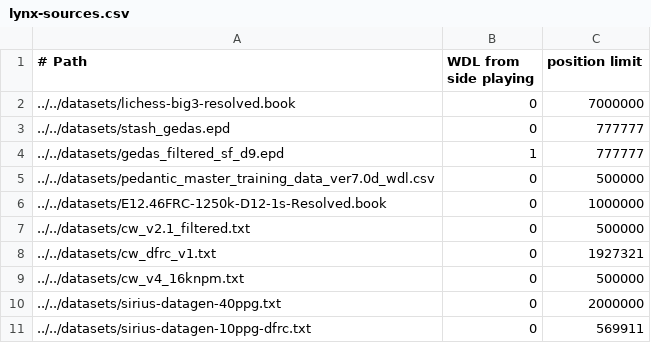
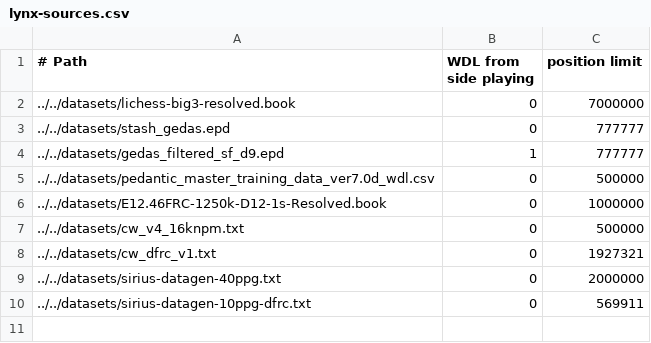
Before and after one commit to lynx-chess/texel-tuner, a CSV file: src/lynx-sources.csv, drawn as a sheet.

```diff
--- a/src/lynx-sources.csv
+++ b/src/lynx-sources.csv
@@ -6,5 +6,4 @@
 ../../datasets/E12.46FRC-1250k-D12-1s-Resolved.book,0,1000000
-../../datasets/cw_v2.1_filtered.txt,0,500000
+../../datasets/cw_v4_16knpm.txt,0,500000
 ../../datasets/cw_dfrc_v1.txt,0,1927321
-../../datasets/cw_v4_16knpm.txt,0,500000
 ../../datasets/sirius-datagen-40ppg.txt,0,2000000
```
Also changed, not shown: 1 other file.
